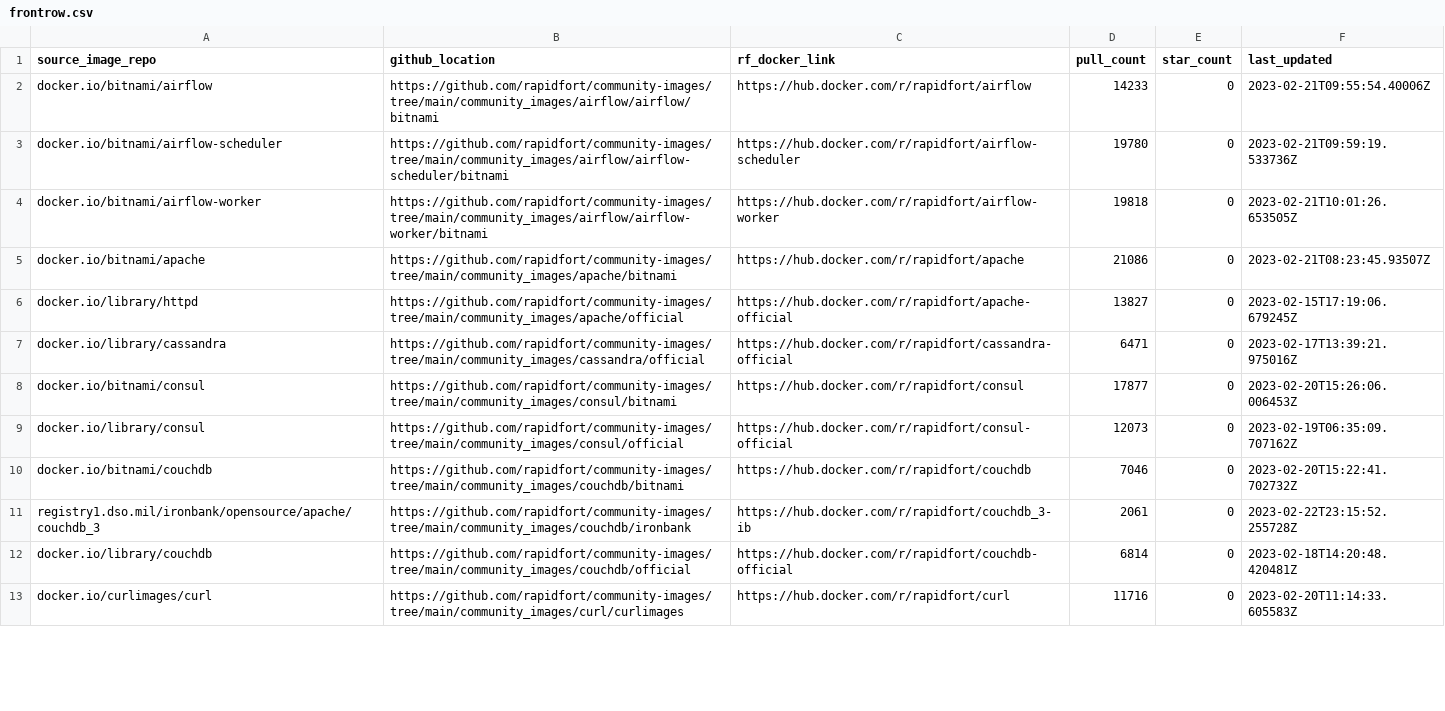
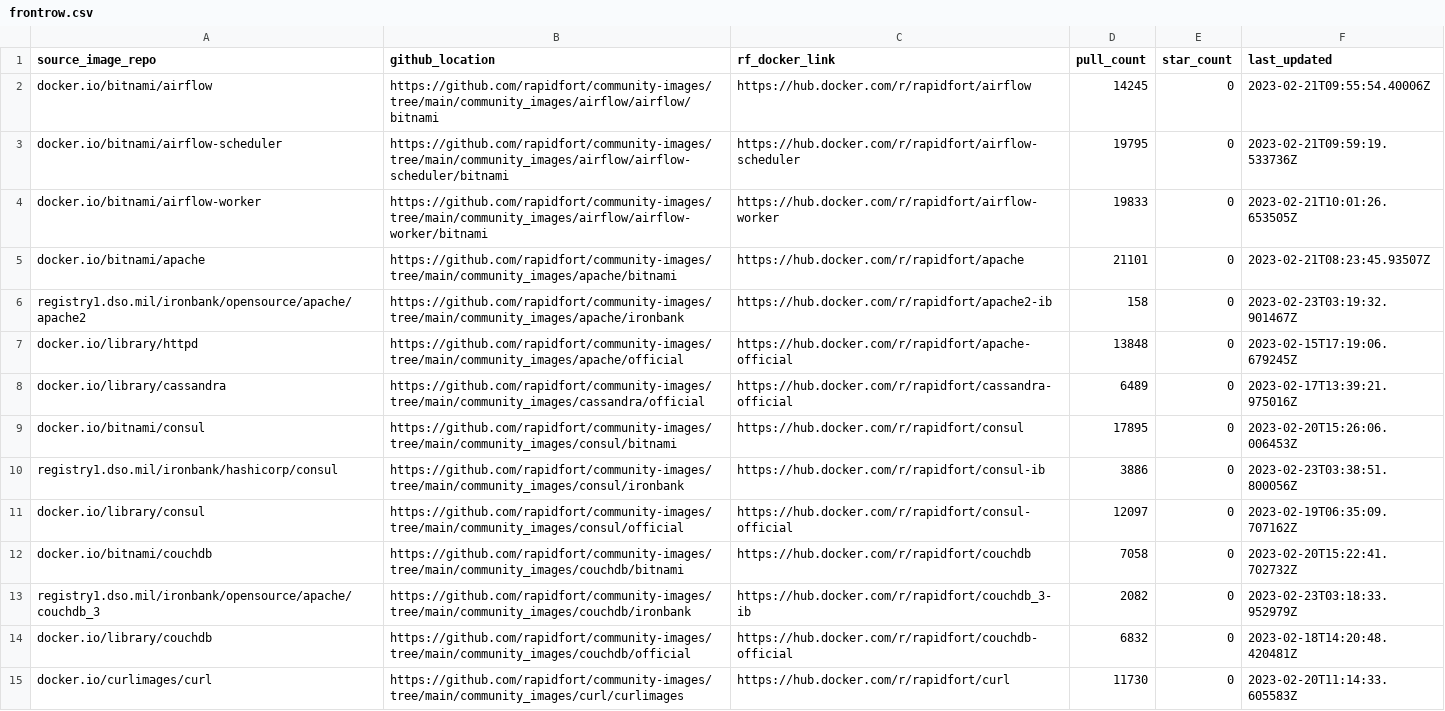
Before and after one commit to mridul549/community-images, a CSV file: frontrow.csv, drawn as a sheet; only a part is shown; the diff covers the shown part only.

Commit message:
Update main readme via script
Signed-off-by: Rapidfort Readme Bot <info@rapidfort.com>

```diff
--- a/frontrow.csv
+++ b/frontrow.csv
@@ -1,13 +1,15 @@
 source_image_repo,github_location,rf_docker_link,pull_count,star_count,last_updated
-docker.io/bitnami/airflow,https://github.com/rapidfort/community-images/tree/main/community_images/airflow/airflow/bitnami,https://hub.docker.com/r/rapidfort/airflow,14233,0,2023-02-21T09:55:54.40006Z
-docker.io/bitnami/airflow-scheduler,https://github.com/rapidfort/community-images/tree/main/community_images/airflow/airflow-scheduler/bitnami,https://hub.docker.com/r/rapidfort/airflow-scheduler,19780,0,2023-02-21T09:59:19.533736Z
-docker.io/bitnami/airflow-worker,https://github.com/rapidfort/community-images/tree/main/community_images/airflow/airflow-worker/bitnami,https://hub.docker.com/r/rapidfort/airflow-worker,19818,0,2023-02-21T10:01:26.653505Z
-docker.io/bitnami/apache,https://github.com/rapidfort/community-images/tree/main/community_images/apache/bitnami,https://hub.docker.com/r/rapidfort/apache,21086,0,2023-02-21T08:23:45.93507Z
-docker.io/library/httpd,https://github.com/rapidfort/community-images/tree/main/community_images/apache/official,https://hub.docker.com/r/rapidfort/apache-official,13827,0,2023-02-15T17:19:06.679245Z
-docker.io/library/cassandra,https://github.com/rapidfort/community-images/tree/main/community_images/cassandra/official,https://hub.docker.com/r/rapidfort/cassandra-official,6471,0,2023-02-17T13:39:21.975016Z
-docker.io/bitnami/consul,https://github.com/rapidfort/community-images/tree/main/community_images/consul/bitnami,https://hub.docker.com/r/rapidfort/consul,17877,0,2023-02-20T15:26:06.006453Z
-docker.io/library/consul,https://github.com/rapidfort/community-images/tree/main/community_images/consul/official,https://hub.docker.com/r/rapidfort/consul-official,12073,0,2023-02-19T06:35:09.707162Z
-docker.io/bitnami/couchdb,https://github.com/rapidfort/community-images/tree/main/community_images/couchdb/bitnami,https://hub.docker.com/r/rapidfort/couchdb,7046,0,2023-02-20T15:22:41.702732Z
-registry1.dso.mil/ironbank/opensource/apache/couchdb_3,https://github.com/rapidfort/community-images/tree/main/community_images/couchdb/ironbank,https://hub.docker.com/r/rapidfort/couchdb_3-ib,2061,0,2023-02-22T23:15:52.255728Z
-docker.io/library/couchdb,https://github.com/rapidfort/community-images/tree/main/community_images/couchdb/official,https://hub.docker.com/r/rapidfort/couchdb-official,6814,0,2023-02-18T14:20:48.420481Z
-docker.io/curlimages/curl,https://github.com/rapidfort/community-images/tree/main/community_images/curl/curlimages,https://hub.docker.com/r/rapidfort/curl,11716,0,2023-02-20T11:14:33.605583Z
+docker.io/bitnami/airflow,https://github.com/rapidfort/community-images/tree/main/community_images/airflow/airflow/bitnami,https://hub.docker.com/r/rapidfort/airflow,14245,0,2023-02-21T09:55:54.40006Z
+docker.io/bitnami/airflow-scheduler,https://github.com/rapidfort/community-images/tree/main/community_images/airflow/airflow-scheduler/bitnami,https://hub.docker.com/r/rapidfort/airflow-scheduler,19795,0,2023-02-21T09:59:19.533736Z
+docker.io/bitnami/airflow-worker,https://github.com/rapidfort/community-images/tree/main/community_images/airflow/airflow-worker/bitnami,https://hub.docker.com/r/rapidfort/airflow-worker,19833,0,2023-02-21T10:01:26.653505Z
+docker.io/bitnami/apache,https://github.com/rapidfort/community-images/tree/main/community_images/apache/bitnami,https://hub.docker.com/r/rapidfort/apache,21101,0,2023-02-21T08:23:45.93507Z
+registry1.dso.mil/ironbank/opensource/apache/apache2,https://github.com/rapidfort/community-images/tree/main/community_images/apache/ironbank,https://hub.docker.com/r/rapidfort/apache2-ib,158,0,2023-02-23T03:19:32.901467Z
+docker.io/library/httpd,https://github.com/rapidfort/community-images/tree/main/community_images/apache/official,https://hub.docker.com/r/rapidfort/apache-official,13848,0,2023-02-15T17:19:06.679245Z
+docker.io/library/cassandra,https://github.com/rapidfort/community-images/tree/main/community_images/cassandra/official,https://hub.docker.com/r/rapidfort/cassandra-official,6489,0,2023-02-17T13:39:21.975016Z
+docker.io/bitnami/consul,https://github.com/rapidfort/community-images/tree/main/community_images/consul/bitnami,https://hub.docker.com/r/rapidfort/consul,17895,0,2023-02-20T15:26:06.006453Z
+registry1.dso.mil/ironbank/hashicorp/consul,https://github.com/rapidfort/community-images/tree/main/community_images/consul/ironbank,https://hub.docker.com/r/rapidfort/consul-ib,3886,0,2023-02-23T03:38:51.800056Z
+docker.io/library/consul,https://github.com/rapidfort/community-images/tree/main/community_images/consul/official,https://hub.docker.com/r/rapidfort/consul-official,12097,0,2023-02-19T06:35:09.707162Z
+docker.io/bitnami/couchdb,https://github.com/rapidfort/community-images/tree/main/community_images/couchdb/bitnami,https://hub.docker.com/r/rapidfort/couchdb,7058,0,2023-02-20T15:22:41.702732Z
+registry1.dso.mil/ironbank/opensource/apache/couchdb_3,https://github.com/rapidfort/community-images/tree/main/community_images/couchdb/ironbank,https://hub.docker.com/r/rapidfort/couchdb_3-ib,2082,0,2023-02-23T03:18:33.952979Z
+docker.io/library/couchdb,https://github.com/rapidfort/community-images/tree/main/community_images/couchdb/official,https://hub.docker.com/r/rapidfort/couchdb-official,6832,0,2023-02-18T14:20:48.420481Z
+docker.io/curlimages/curl,https://github.com/rapidfort/community-images/tree/main/community_images/curl/curlimages,https://hub.docker.com/r/rapidfort/curl,11730,0,2023-02-20T11:14:33.605583Z
```
Also changed, not shown: 1 added row and 54 edited cells elsewhere in this file, 1 other file.
